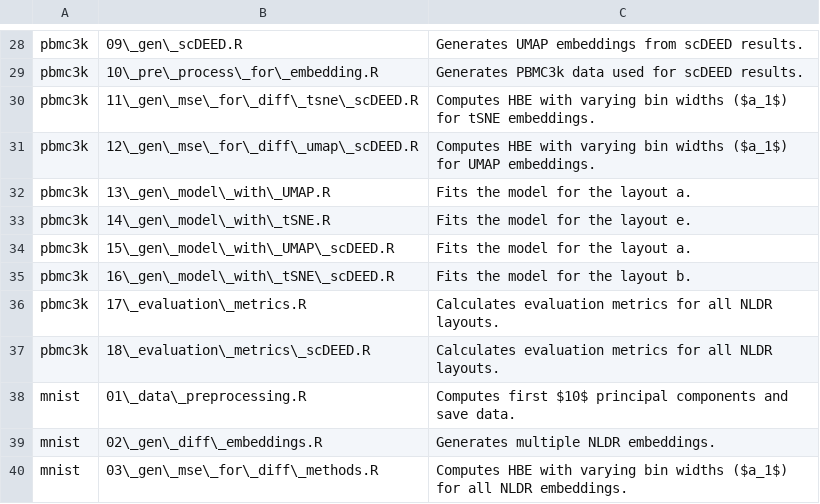
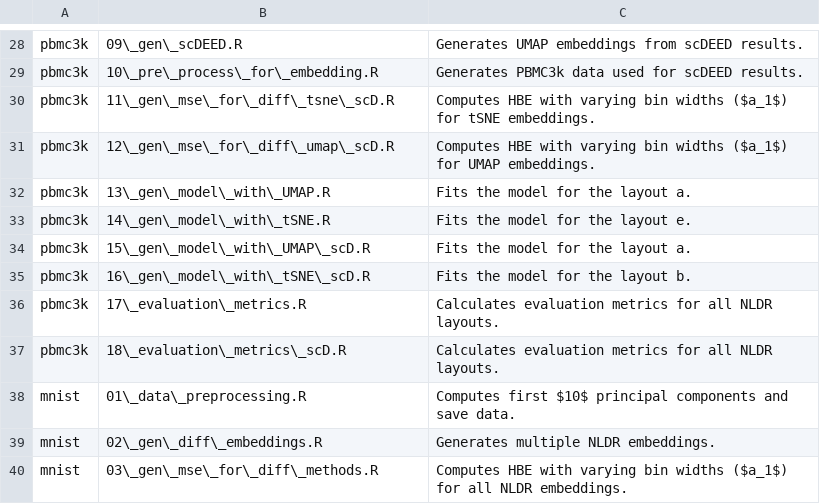
Before and after one commit to JayaniLakshika/paper-nldr-vis-algorithm, a CSV file: misc/script_summary.csv, drawn as a sheet; only a part is shown, gaps mark what is left out.

Commit message:
Updated some script names to match the width

```diff
--- a/misc/script_summary.csv
+++ b/misc/script_summary.csv
@@ -29,10 +29,10 @@ pbmc3k,09\_gen\_scDEED.R,Generates UMAP embeddings from scDEED results.
 pbmc3k,10\_pre\_process\_for\_embedding.R,Generates PBMC3k data used for scDEED results.
-pbmc3k,11\_gen\_mse\_for\_diff\_tsne\_scDEED.R,Computes HBE with varying bin widths ($a_1$) for tSNE embeddings.
-pbmc3k,12\_gen\_mse\_for\_diff\_umap\_scDEED.R,Computes HBE with varying bin widths ($a_1$) for UMAP embeddings.
+pbmc3k,11\_gen\_mse\_for\_diff\_tsne\_scD.R,Computes HBE with varying bin widths ($a_1$) for tSNE embeddings.
+pbmc3k,12\_gen\_mse\_for\_diff\_umap\_scD.R,Computes HBE with varying bin widths ($a_1$) for UMAP embeddings.
 pbmc3k,13\_gen\_model\_with\_UMAP.R,Fits the model for the layout a.
 pbmc3k,14\_gen\_model\_with\_tSNE.R,Fits the model for the layout e.
-pbmc3k,15\_gen\_model\_with\_UMAP\_scDEED.R,Fits the model for the layout a.
-pbmc3k,16\_gen\_model\_with\_tSNE\_scDEED.R,Fits the model for the layout b.
+pbmc3k,15\_gen\_model\_with\_UMAP\_scD.R,Fits the model for the layout a.
+pbmc3k,16\_gen\_model\_with\_tSNE\_scD.R,Fits the model for the layout b.
 pbmc3k,17\_evaluation\_metrics.R,Calculates evaluation metrics for all NLDR layouts.
-pbmc3k,18\_evaluation\_metrics\_scDEED.R,Calculates evaluation metrics for all NLDR layouts.
+pbmc3k,18\_evaluation\_metrics\_scD.R,Calculates evaluation metrics for all NLDR layouts.
 mnist,01\_data\_preprocessing.R,Computes first $10$ principal components and save data.
```
Also changed, not shown: 18 other files.
